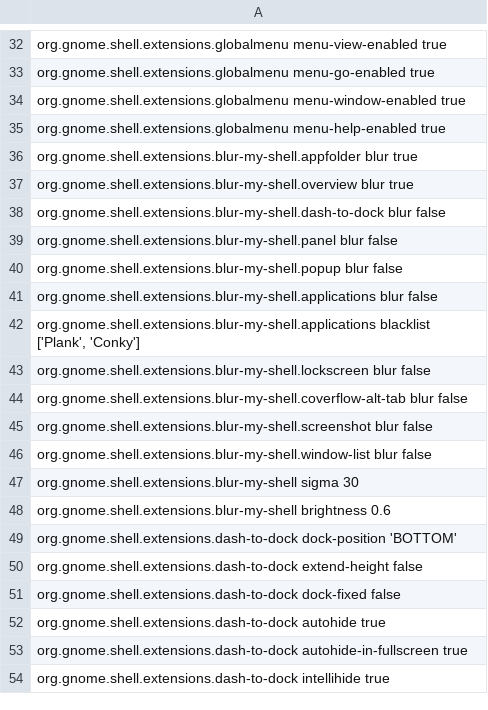
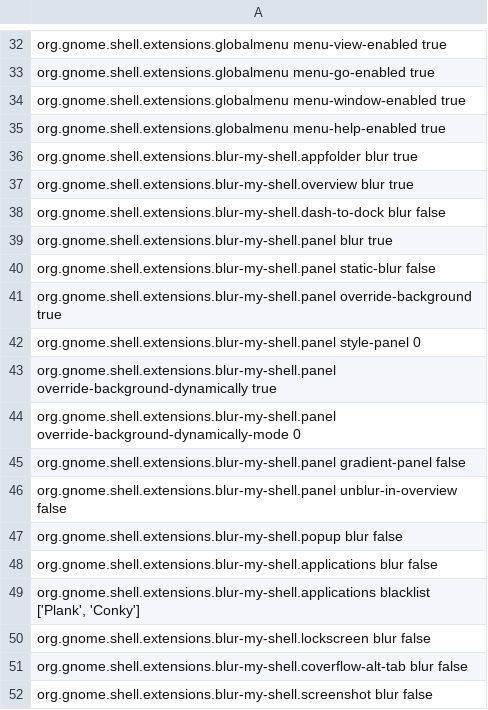
Before and after one commit to 1440isme/mactahoe-cachyos, a TSV file: config/gsettings.tsv, drawn as a sheet; only a part is shown, gaps mark what is left out; the shorter side is filled out with more unchanged rows.

Commit message:
Sync exact Blur My Shell settings: dynamic panel blur and transparent style

```diff
--- a/config/gsettings.tsv
+++ b/config/gsettings.tsv
@@ -38,3 +38,10 @@ org.gnome.shell.extensions.blur-my-shell.overview blur true
 org.gnome.shell.extensions.blur-my-shell.dash-to-dock blur false
-org.gnome.shell.extensions.blur-my-shell.panel blur false
+org.gnome.shell.extensions.blur-my-shell.panel blur true
+org.gnome.shell.extensions.blur-my-shell.panel static-blur false
+org.gnome.shell.extensions.blur-my-shell.panel override-background true
+org.gnome.shell.extensions.blur-my-shell.panel style-panel 0
+org.gnome.shell.extensions.blur-my-shell.panel override-background-dynamically true
+org.gnome.shell.extensions.blur-my-shell.panel override-background-dynamically-mode 0
+org.gnome.shell.extensions.blur-my-shell.panel gradient-panel false
+org.gnome.shell.extensions.blur-my-shell.panel unblur-in-overview false
 org.gnome.shell.extensions.blur-my-shell.popup blur false
```
Also changed, not shown: 2 other files.
